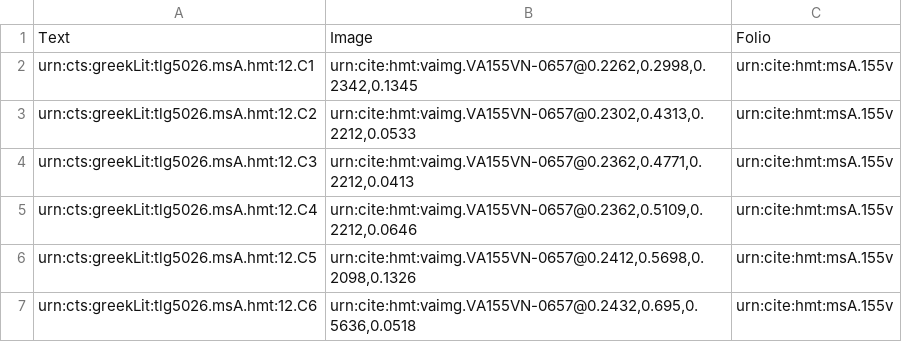
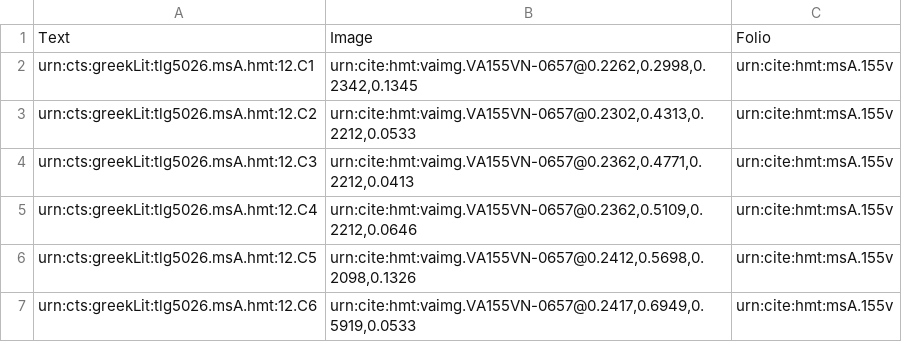
Before and after one commit to HMT-seminar-2014/hmt-12C, a CSV file: collections/venA-mainScholia.csv, drawn as a sheet.

Commit message:
Update venA-mainScholia.csv

```diff
--- a/collections/venA-mainScholia.csv
+++ b/collections/venA-mainScholia.csv
@@ -6,2 +6,2 @@ urn:cts:greekLit:tlg5026.msA.hmt:12.C4,"urn:cite:hmt:vaimg.VA155VN-0657@0.2362,0
 urn:cts:greekLit:tlg5026.msA.hmt:12.C5,"urn:cite:hmt:vaimg.VA155VN-0657@0.2412,0.5698,0.2098,0.1326",urn:cite:hmt:msA.155v
-urn:cts:greekLit:tlg5026.msA.hmt:12.C6,"urn:cite:hmt:vaimg.VA155VN-0657@0.2432,0.695,0.5636,0.0518",urn:cite:hmt:msA.155v
+urn:cts:greekLit:tlg5026.msA.hmt:12.C6,"urn:cite:hmt:vaimg.VA155VN-0657@0.2417,0.6949,0.5919,0.0533",urn:cite:hmt:msA.155v
```
